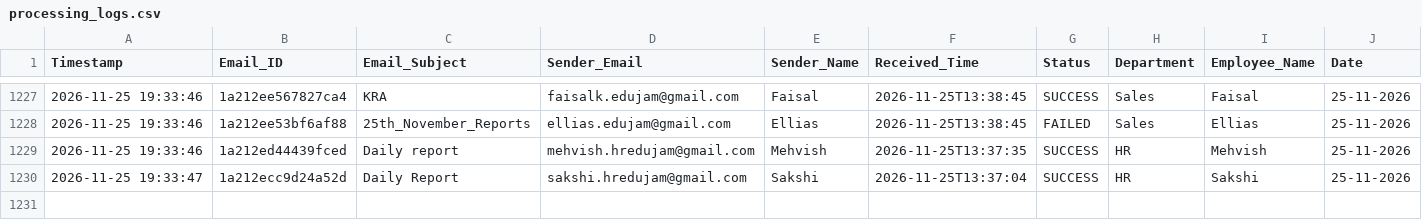
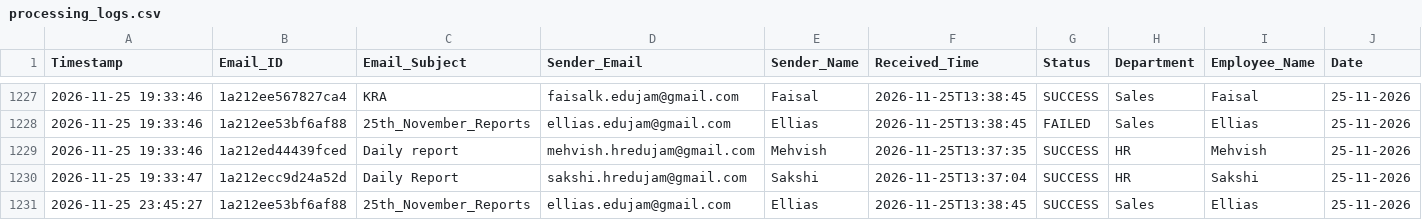
Before and after one commit to Hardik0241/Report_Automation, a CSV file: Working_Report_Editor/logs/processing_logs.csv, drawn as a sheet; only a part is shown, gaps mark what is left out; rows hold the shown columns only; the diff names each change by its address in the sheet, - before the commit and + after, or states it on an @@ line.

```diff
--- a/Working_Report_Editor/logs/processing_logs.csv
+++ b/Working_Report_Editor/logs/processing_logs.csv
+row 1231: 2026-11-25 23:45:27 | 1a212ee53bf6af88 | 25th_November_Reports | ellias.edujam@gmail.com | Ellias | 2026-11-25T13:38:45 | SUCCESS | Sales | Ellias | 25-11-2026
```
